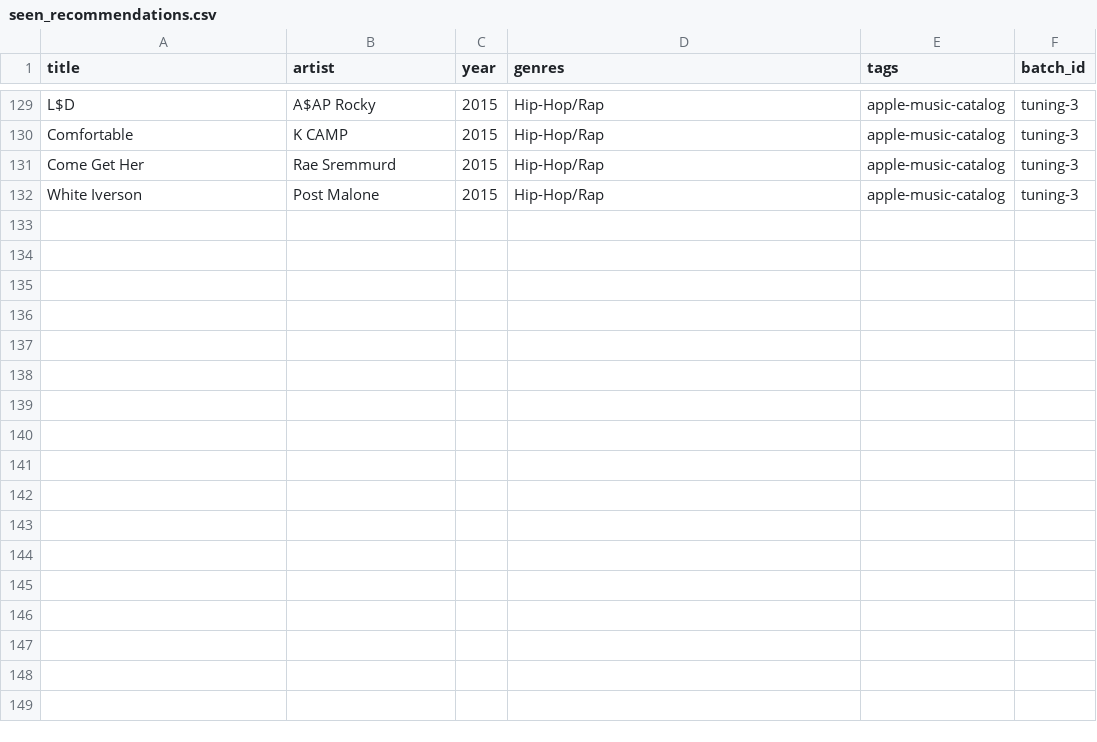
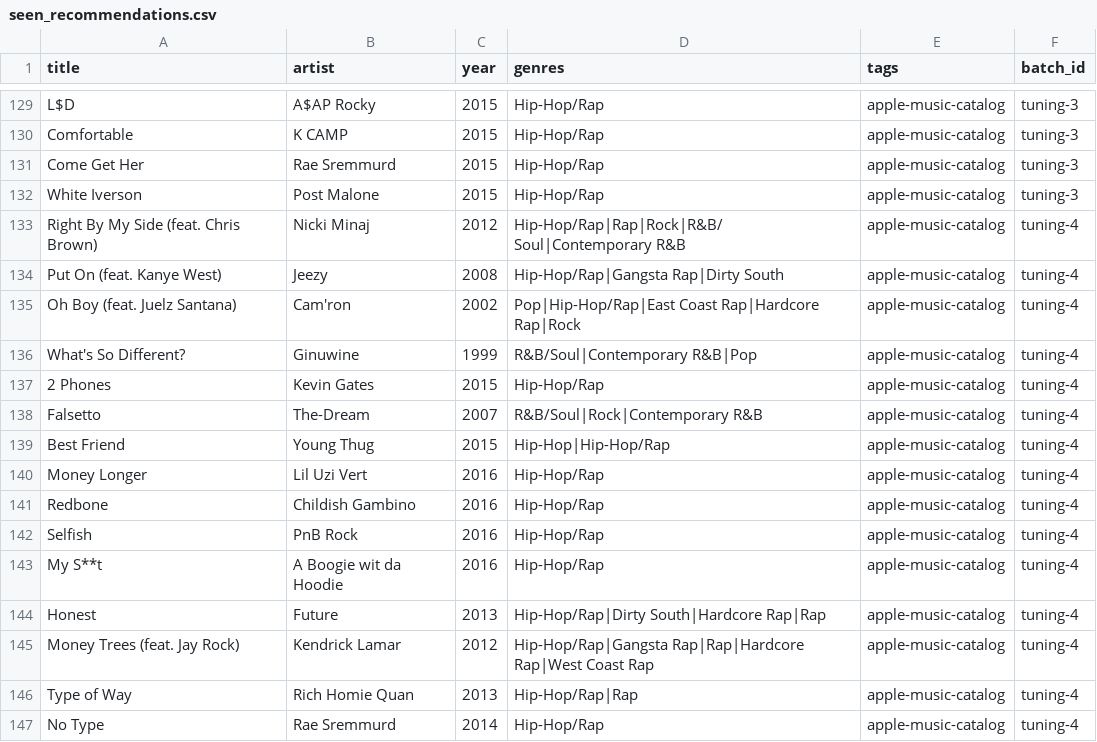
Before and after one commit to 79cbd8hmgj-wq/Evan-s-Found-Music, a CSV file: data/seen_recommendations.csv, drawn as a sheet; only a part is shown, gaps mark what is left out.

Commit message:
tuning: record batch 4 exposure

```diff
--- a/data/seen_recommendations.csv
+++ b/data/seen_recommendations.csv
@@ -132 +132,16 @@ Come Get Her,Rae Sremmurd,2015,Hip-Hop/Rap,apple-music-catalog,tuning-3
 White Iverson,Post Malone,2015,Hip-Hop/Rap,apple-music-catalog,tuning-3
+Right By My Side (feat. Chris Brown),Nicki Minaj,2012,Hip-Hop/Rap|Rap|Rock|R&B/Soul|Contemporary R&B,apple-music-catalog,tuning-4
+Put On (feat. Kanye West),Jeezy,2008,Hip-Hop/Rap|Gangsta Rap|Dirty South,apple-music-catalog,tuning-4
+Oh Boy (feat. Juelz Santana),Cam'ron,2002,Pop|Hip-Hop/Rap|East Coast Rap|Hardcore Rap|Rock,apple-music-catalog,tuning-4
+What's So Different?,Ginuwine,1999,R&B/Soul|Contemporary R&B|Pop,apple-music-catalog,tuning-4
+2 Phones,Kevin Gates,2015,Hip-Hop/Rap,apple-music-catalog,tuning-4
+Falsetto,The-Dream,2007,R&B/Soul|Rock|Contemporary R&B,apple-music-catalog,tuning-4
+Best Friend,Young Thug,2015,Hip-Hop|Hip-Hop/Rap,apple-music-catalog,tuning-4
+Money Longer,Lil Uzi Vert,2016,Hip-Hop/Rap,apple-music-catalog,tuning-4
+Redbone,Childish Gambino,2016,Hip-Hop/Rap,apple-music-catalog,tuning-4
+Selfish,PnB Rock,2016,Hip-Hop/Rap,apple-music-catalog,tuning-4
+My S**t,A Boogie wit da Hoodie,2016,Hip-Hop/Rap,apple-music-catalog,tuning-4
+Honest,Future,2013,Hip-Hop/Rap|Dirty South|Hardcore Rap|Rap,apple-music-catalog,tuning-4
+Money Trees (feat. Jay Rock),Kendrick Lamar,2012,Hip-Hop/Rap|Gangsta Rap|Rap|Hardcore Rap|West Coast Rap,apple-music-catalog,tuning-4
+Type of Way,Rich Homie Quan,2013,Hip-Hop/Rap|Rap,apple-music-catalog,tuning-4
+No Type,Rae Sremmurd,2014,Hip-Hop/Rap,apple-music-catalog,tuning-4
```
